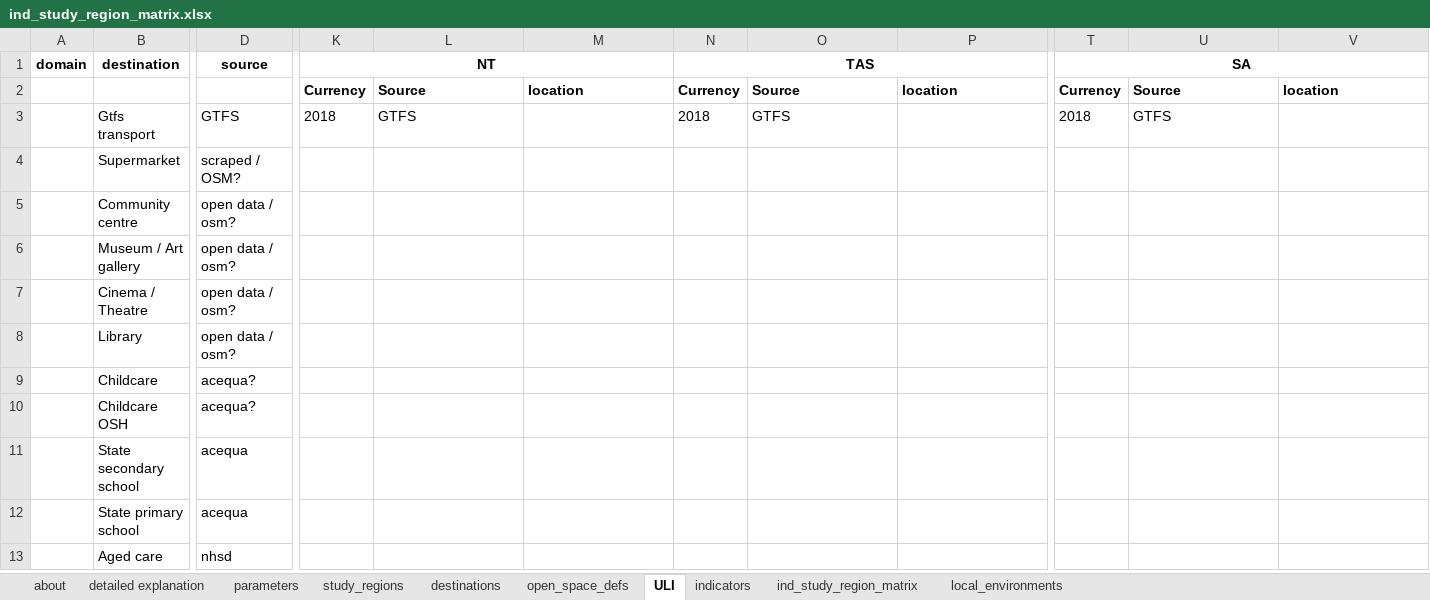
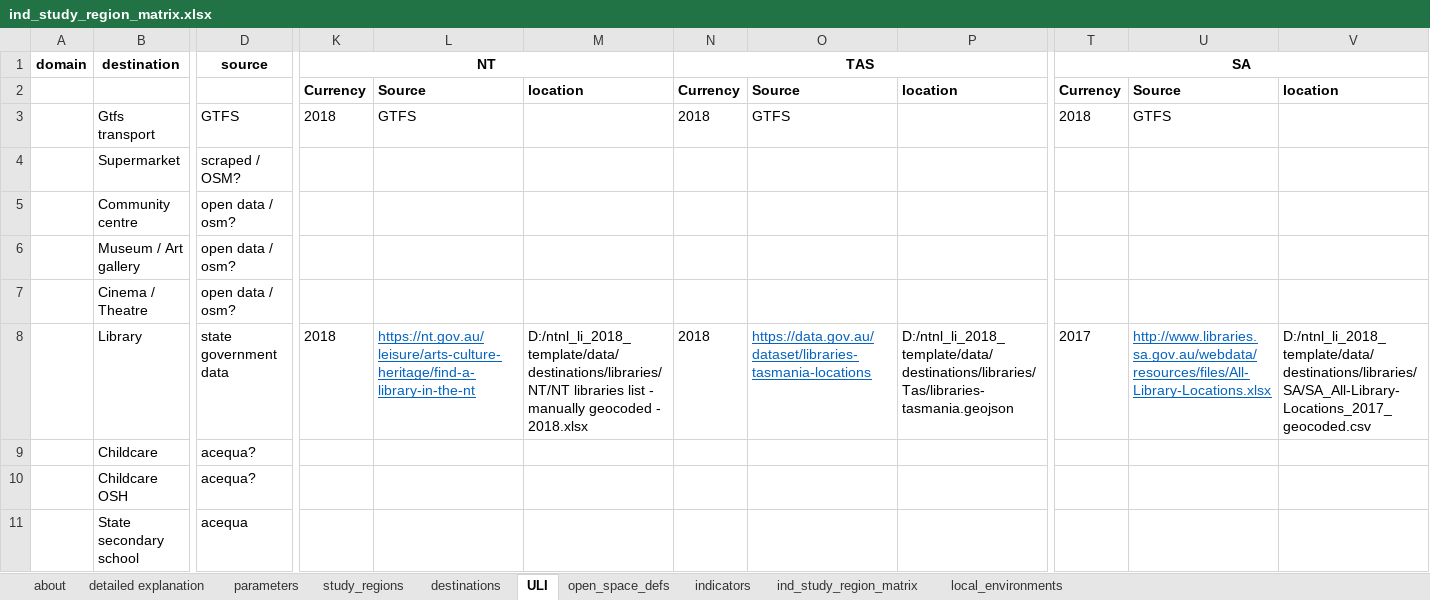
Before and after one commit to healthy-liveable-cities/australian-national-liveability-study, an Excel workbook: ind_study_region_matrix.xlsx, sheet ULI, drawn as a sheet; only a part is shown, gaps mark what is left out; the shorter side is filled out with more unchanged rows; values as stored, in another font and other column widths than the file's, no borders; conditional formats not drawn; the diff names each change by its address in the sheet, - before the commit and + after, or states it on an @@ line.

```diff
--- a/ind_study_region_matrix.xlsx (sheet ULI)
+++ b/ind_study_region_matrix.xlsx (sheet ULI)
@@ sheet tab order changed: about | detailed explanation | parameters | study_regions | destinations | ULI | open_space_defs | indicators | ind_study_region_matrix | local_environments @@
-D8 (source): open data / osm?
+D8 (source): state government data
-K8 (NT): (empty)
+K8 (NT): 2018
-L8: (empty)
+L8: https://nt.gov.au/leisure/arts-culture-heritage/find-a-library-in-the-nt
-M8: (empty)
+M8: D:/ntnl_li_2018_template/data/destinations/libraries/NT/NT libraries list - manually geocoded - 2018.xlsx
-N8 (TAS): (empty)
+N8 (TAS): 2018
-O8: (empty)
+O8: https://data.gov.au/dataset/libraries-tasmania-locations
-P8: (empty)
+P8: D:/ntnl_li_2018_template/data/destinations/libraries/Tas/libraries-tasmania.geojson
-T8 (SA): (empty)
+T8 (SA): 2017
-U8: (empty)
+U8: http://www.libraries.sa.gov.au/webdata/resources/files/All-Library-Locations.xlsx
-V8: (empty)
+V8: D:/ntnl_li_2018_template/data/destinations/libraries/SA/SA_All-Library-Locations_2017_geocoded.csv
```
Also changed, not shown: sheet open_space_defs, 2 other files.
